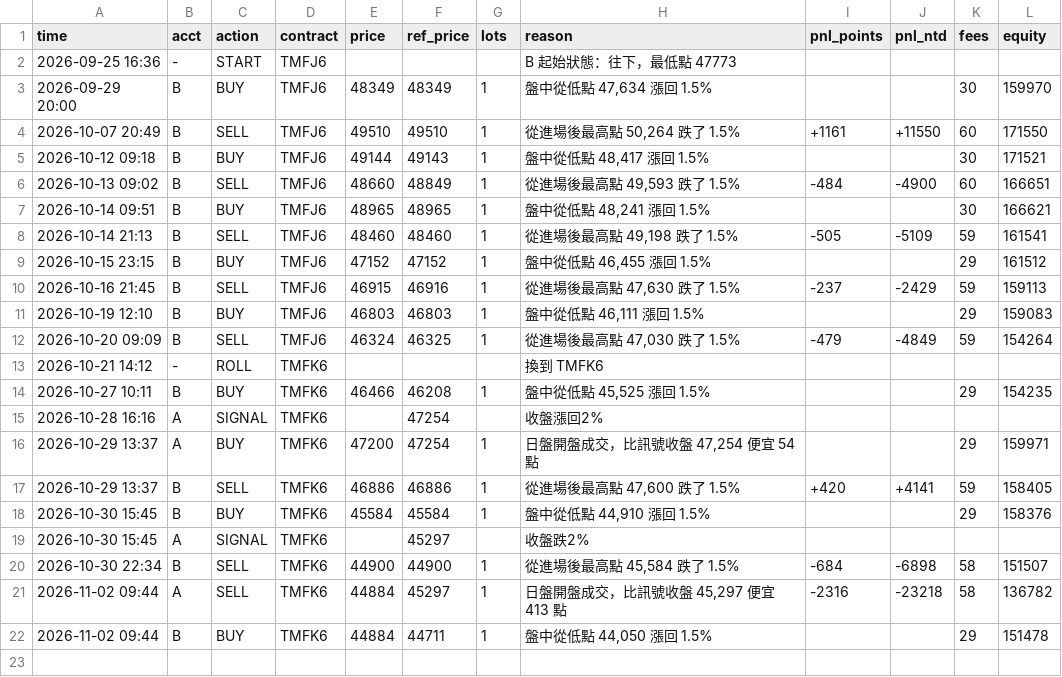
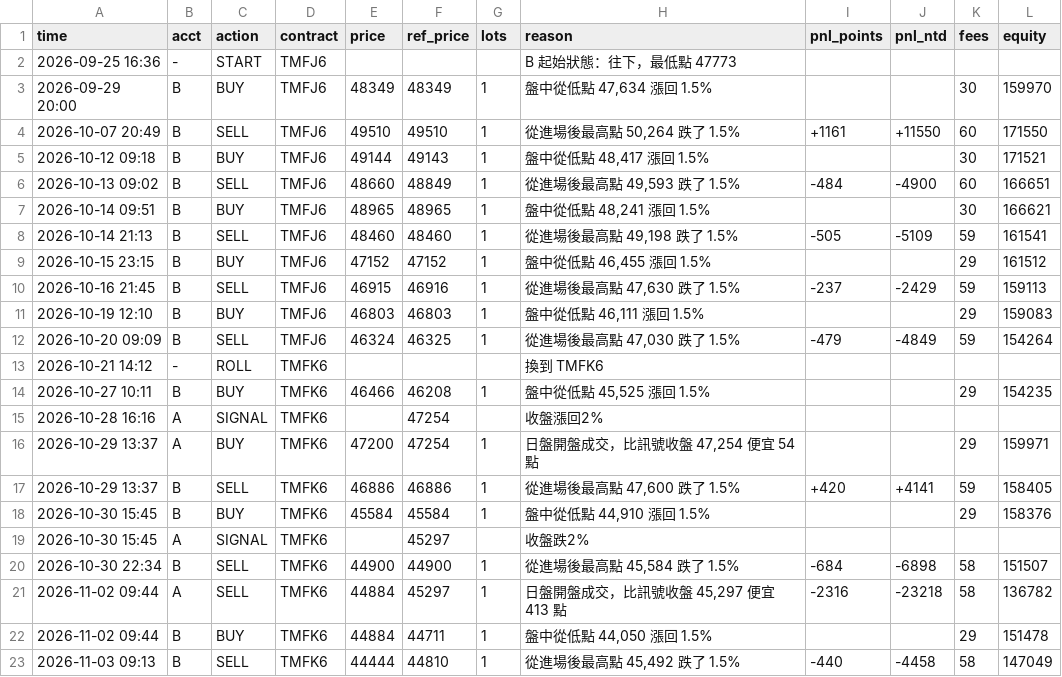
Before and after one commit to kk0507/TMF-night-report, a CSV file: rev_trades.csv, drawn as a sheet; the diff names each change by its address in the sheet, - before the commit and + after, or states it on an @@ line.

```diff
--- a/rev_trades.csv
+++ b/rev_trades.csv
+row 23: 2026-11-03 09:13 | B | SELL | TMFK6 | 44444 | 44810 | 1 | 從進場後最高點 45,492 跌了 1.5% | -440 | -4458 | 58 | 147049
```
Also changed, not shown: 2 other files.
